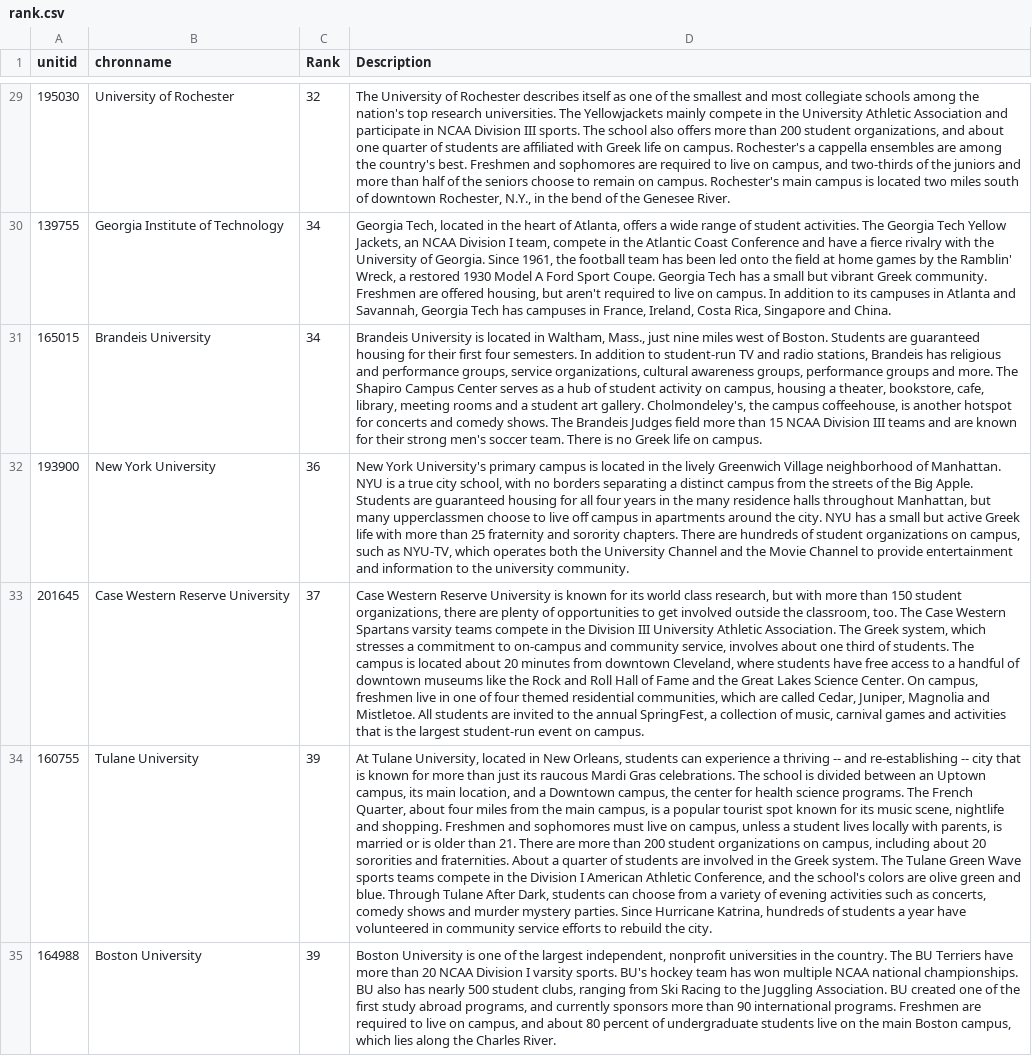
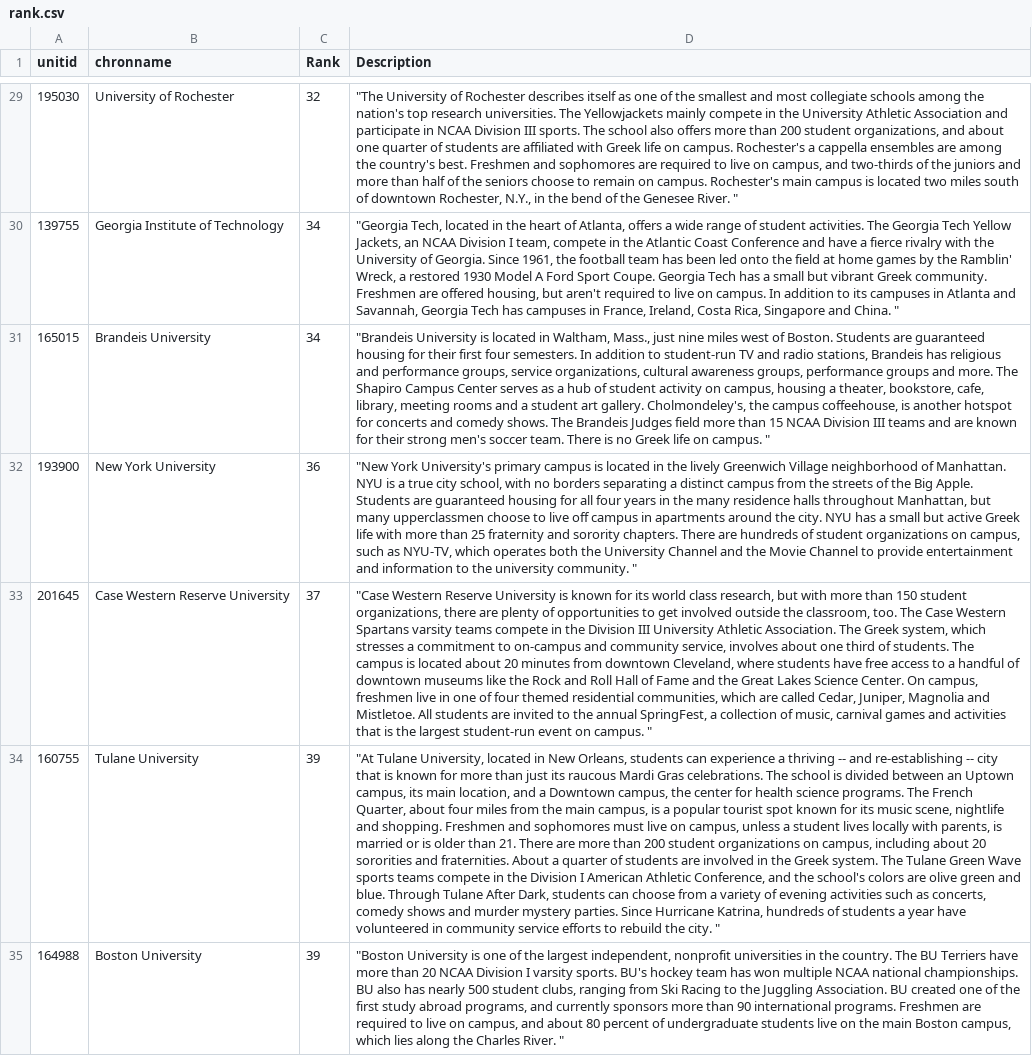
Before and after one commit to tsfu/UnivInfo-Database-Project, a CSV file: cleaned data/rank.csv, drawn as a sheet; only a part is shown, gaps mark what is left out; the diff covers the shown part only; the diff names each change by its address in the sheet, - before the commit and + after, or states it on an @@ line.

```diff
--- a/cleaned data/rank.csv
+++ b/cleaned data/rank.csv
-D29 (Description): The University of Rochester describes itself as one of the smallest and most collegiate schools among the nation's top research universities. The Yellowjackets mainly compete in the University Athletic Association and participate in NCAA Division III sports. The school also offers more than 200 student organizations, and about one quarter of students are affiliated with Greek life on campus. Rochester's a cappella ensembles are among the country's best. Freshmen and sophomores are required to live on campus, and two-thirds of the juniors and more than half of the seniors choose to remain on campus. Rochester's main campus is located two miles south of downtown Rochester, N.Y., in the bend of the Genesee River.
+D29 (Description): "The University of Rochester describes itself as one of the smallest and most collegiate schools among the nation's top research universities. The Yellowjackets mainly compete in the University Athletic Association and participate in NCAA Division III sports. The school also offers more than 200 student organizations, and about one quarter of students are affiliated with Greek life on campus. Rochester's a cappella ensembles are among the country's best. Freshmen and sophomores are required to live on campus, and two-thirds of the juniors and more than half of the seniors choose to remain on campus. Rochester's main campus is located two miles south of downtown Rochester, N.Y., in the bend of the Genesee River. "
-D30 (Description): Georgia Tech, located in the heart of Atlanta, offers a wide range of student activities. The Georgia Tech Yellow Jackets, an NCAA Division I team, compete in the Atlantic Coast Conference and have a fierce rivalry with the University of Georgia. Since 1961, the football team has been led onto the field at home games by the Ramblin' Wreck, a restored 1930 Model A Ford Sport Coupe. Georgia Tech has a small but vibrant Greek community. Freshmen are offered housing, but aren't required to live on campus. In addition to its campuses in Atlanta and Savannah, Georgia Tech has campuses in France, Ireland, Costa Rica, Singapore and China.
+D30 (Description): "Georgia Tech, located in the heart of Atlanta, offers a wide range of student activities. The Georgia Tech Yellow Jackets, an NCAA Division I team, compete in the Atlantic Coast Conference and have a fierce rivalry with the University of Georgia. Since 1961, the football team has been led onto the field at home games by the Ramblin' Wreck, a restored 1930 Model A Ford Sport Coupe. Georgia Tech has a small but vibrant Greek community. Freshmen are offered housing, but aren't required to live on campus. In addition to its campuses in Atlanta and Savannah, Georgia Tech has campuses in France, Ireland, Costa Rica, Singapore and China. "
-D31 (Description): Brandeis University is located in Waltham, Mass., just nine miles west of Boston. Students are guaranteed housing for their first four semesters. In addition to student-run TV and radio stations, Brandeis has religious and performance groups, service organizations, cultural awareness groups, performance groups and more. The Shapiro Campus Center serves as a hub of student activity on campus, housing a theater, bookstore, cafe, library, meeting rooms and a student art gallery. Cholmondeley's, the campus coffeehouse, is another hotspot for concerts and comedy shows. The Brandeis Judges field more than 15 NCAA Division III teams and are known for their strong men's soccer team. There is no Greek life on campus.
+D31 (Description): "Brandeis University is located in Waltham, Mass., just nine miles west of Boston. Students are guaranteed housing for their first four semesters. In addition to student-run TV and radio stations, Brandeis has religious and performance groups, service organizations, cultural awareness groups, performance groups and more. The Shapiro Campus Center serves as a hub of student activity on campus, housing a theater, bookstore, cafe, library, meeting rooms and a student art gallery. Cholmondeley's, the campus coffeehouse, is another hotspot for concerts and comedy shows. The Brandeis Judges field more than 15 NCAA Division III teams and are known for their strong men's soccer team. There is no Greek life on campus. "
-D32 (Description): New York University's primary campus is located in the lively Greenwich Village neighborhood of Manhattan. NYU is a true city school, with no borders separating a distinct campus from the streets of the Big Apple. Students are guaranteed housing for all four years in the many residence halls throughout Manhattan, but many upperclassmen choose to live off campus in apartments around the city. NYU has a small but active Greek life with more than 25 fraternity and sorority chapters. There are hundreds of student organizations on campus, such as NYU-TV, which operates both the University Channel and the Movie Channel to provide entertainment and information to the university community.
+D32 (Description): "New York University's primary campus is located in the lively Greenwich Village neighborhood of Manhattan. NYU is a true city school, with no borders separating a distinct campus from the streets of the Big Apple. Students are guaranteed housing for all four years in the many residence halls throughout Manhattan, but many upperclassmen choose to live off campus in apartments around the city. NYU has a small but active Greek life with more than 25 fraternity and sorority chapters. There are hundreds of student organizations on campus, such as NYU-TV, which operates both the University Channel and the Movie Channel to provide entertainment and information to the university community. "
-D33 (Description): Case Western Reserve University is known for its world class research, but with more than 150 student organizations, there are plenty of opportunities to get involved outside the classroom, too. The Case Western Spartans varsity teams compete in the Division III University Athletic Association. The Greek system, which stresses a commitment to on-campus and community service, involves about one third of students. The campus is located about 20 minutes from downtown Cleveland, where students have free access to a handful of downtown museums like the Rock and Roll Hall of Fame and the Great Lakes Science Center. On campus, freshmen live in one of four themed residential communities, which are called Cedar, Juniper, Magnolia and Mistletoe. All students are invited to the annual SpringFest, a collection of music, carnival games and activities that is the largest student-run event on campus.
+D33 (Description): "Case Western Reserve University is known for its world class research, but with more than 150 student organizations, there are plenty of opportunities to get involved outside the classroom, too. The Case Western Spartans varsity teams compete in the Division III University Athletic Association. The Greek system, which stresses a commitment to on-campus and community service, involves about one third of students. The campus is located about 20 minutes from downtown Cleveland, where students have free access to a handful of downtown museums like the Rock and Roll Hall of Fame and the Great Lakes Science Center. On campus, freshmen live in one of four themed residential communities, which are called Cedar, Juniper, Magnolia and Mistletoe. All students are invited to the annual SpringFest, a collection of music, carnival games and activities that is the largest student-run event on campus. "
-D34 (Description): At Tulane University, located in New Orleans, students can experience a thriving -- and re-establishing -- city that is known for more than just its raucous Mardi Gras celebrations. The school is divided between an Uptown campus, its main location, and a Downtown campus, the center for health science programs. The French Quarter, about four miles from the main campus, is a popular tourist spot known for its music scene, nightlife and shopping. Freshmen and sophomores must live on campus, unless a student lives locally with parents, is married or is older than 21. There are more than 200 student organizations on campus, including about 20 sororities and fraternities. About a quarter of students are involved in the Greek system. The Tulane Green Wave sports teams compete in the Division I American Athletic Conference, and the school's colors are olive green and blue. Through Tulane After Dark, students can choose from a variety of evening activities such as concerts, comedy shows and murder mystery parties. Since Hurricane Katrina, hundreds of students a year have volunteered in community service efforts to rebuild the city.
+D34 (Description): "At Tulane University, located in New Orleans, students can experience a thriving -- and re-establishing -- city that is known for more than just its raucous Mardi Gras celebrations. The school is divided between an Uptown campus, its main location, and a Downtown campus, the center for health science programs. The French Quarter, about four miles from the main campus, is a popular tourist spot known for its music scene, nightlife and shopping. Freshmen and sophomores must live on campus, unless a student lives locally with parents, is married or is older than 21. There are more than 200 student organizations on campus, including about 20 sororities and fraternities. About a quarter of students are involved in the Greek system. The Tulane Green Wave sports teams compete in the Division I American Athletic Conference, and the school's colors are olive green and blue. Through Tulane After Dark, students can choose from a variety of evening activities such as concerts, comedy shows and murder mystery parties. Since Hurricane Katrina, hundreds of students a year have volunteered in community service efforts to rebuild the city. "
-D35 (Description): Boston University is one of the largest independent, nonprofit universities in the country. The BU Terriers have more than 20 NCAA Division I varsity sports. BU's hockey team has won multiple NCAA national championships. BU also has nearly 500 student clubs, ranging from Ski Racing to the Juggling Association. BU created one of the first study abroad programs, and currently sponsors more than 90 international programs. Freshmen are required to live on campus, and about 80 percent of undergraduate students live on the main Boston campus, which lies along the Charles River.
+D35 (Description): "Boston University is one of the largest independent, nonprofit universities in the country. The BU Terriers have more than 20 NCAA Division I varsity sports. BU's hockey team has won multiple NCAA national championships. BU also has nearly 500 student clubs, ranging from Ski Racing to the Juggling Association. BU created one of the first study abroad programs, and currently sponsors more than 90 international programs. Freshmen are required to live on campus, and about 80 percent of undergraduate students live on the main Boston campus, which lies along the Charles River. "
```
Also changed, not shown: 148 edited cells elsewhere in this file, 1 other file.
